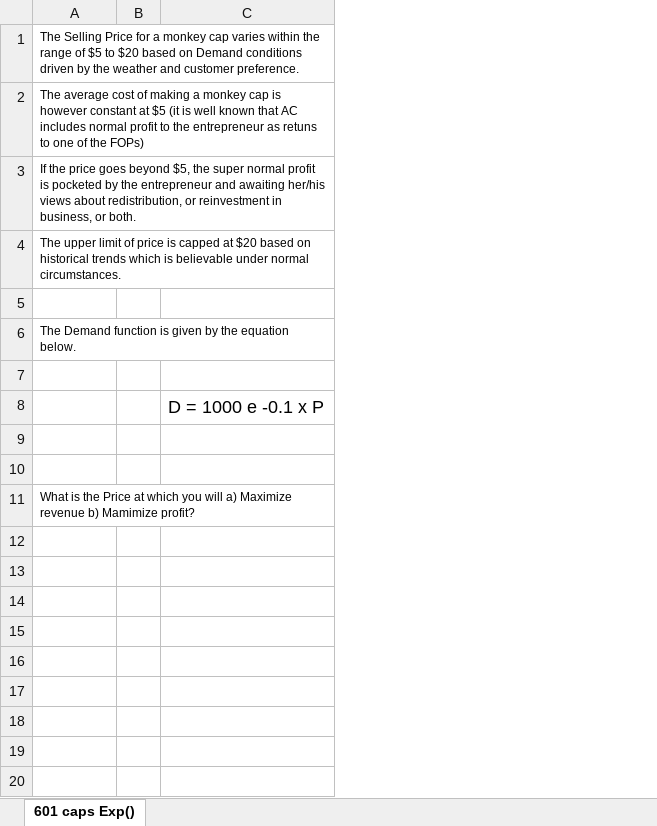
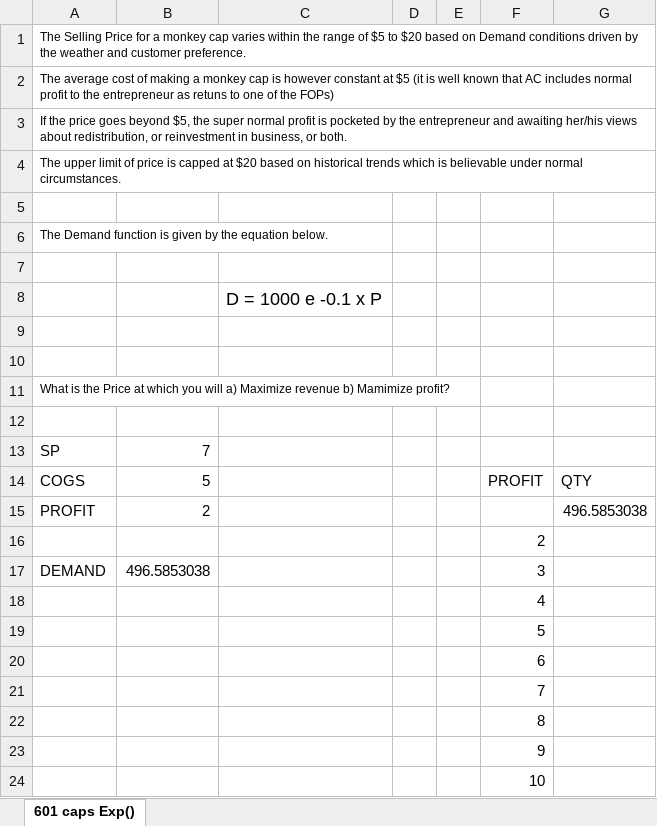
Before and after one commit to rohitghosh2134/MBA, an Excel workbook: Courses/Term 3/QAM-III/601 DATA Caps - Price Qty Cost profit.xlsx, sheet 601 caps Exp(), drawn as a sheet; values as stored, in another font and other column widths than the file's, no borders; removed rows and columns are numbered as before the commit, all else as after; the diff names each change by its address in the sheet, - before the commit and + after, or states it on an @@ line.

Commit message:
Last Sync: 2026-01-05 09:32 (Mobile)

```diff
--- a/Courses/Term 3/QAM-III/601 DATA Caps - Price Qty Cost profit.xlsx (sheet 601 caps Exp())
+++ b/Courses/Term 3/QAM-III/601 DATA Caps - Price Qty Cost profit.xlsx (sheet 601 caps Exp())
-column B, empty
+column B, empty
+column D, empty
+column E, empty
+column F, empty
+column G, empty
+row 12: (empty)
+row 13: SP | 7
+row 14: COGS | 5 |  |  |  | PROFIT | QTY
+row 15: PROFIT | 2 |  |  |  |  | 496.5853038
+row 16:  |  |  |  |  | 2
+row 17: DEMAND | 496.5853038 |  |  |  | 3
+row 18:  |  |  |  |  | 4
+row 19:  |  |  |  |  | 5
+row 20:  |  |  |  |  | 6
+row 21:  |  |  |  |  | 7
+row 22:  |  |  |  |  | 8
+row 23:  |  |  |  |  | 9
+row 24:  |  |  |  |  | 10
```
